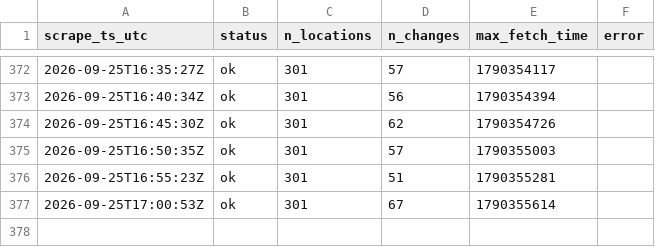
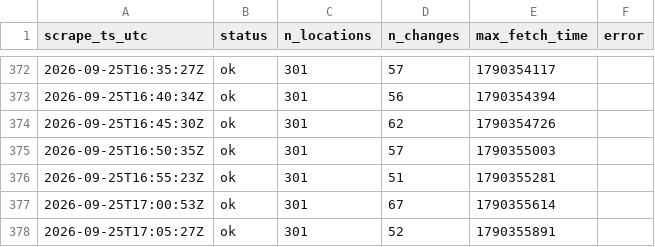
Before and after one commit to HugoTirion/scraper, a CSV file: scrapes/2026-09.csv, drawn as a sheet; only a part is shown, gaps mark what is left out; the diff names each change by its address in the sheet, - before the commit and + after, or states it on an @@ line.

```diff
--- a/scrapes/2026-09.csv
+++ b/scrapes/2026-09.csv
+row 378: 2026-09-25T17:05:27Z | ok | 301 | 52 | 1790355891
```
Also changed, not shown: 2 other files.
